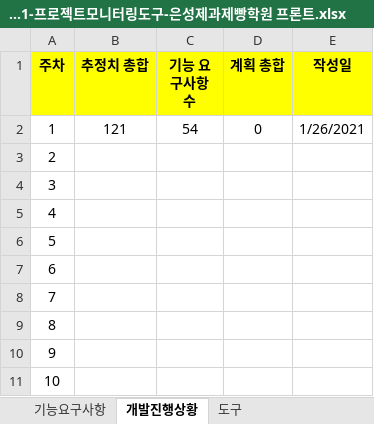
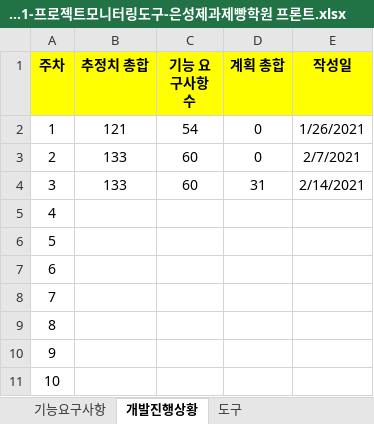
Before and after one commit to MALLANG-S/ESBAKERY-ACADEMY_FRONTEND, an Excel workbook: ESBAKERY-QA.01-프로젝트모니터링도구-은성제과제빵학원 프론트.xlsx, sheet 개발진행상황, drawn as a sheet; values as stored, in another font and other column widths than the file's, no borders; charts and pictures not drawn; the diff names each change by its address in the sheet, - before the commit and + after, or states it on an @@ line.

```diff
--- a/ESBAKERY-QA.01-프로젝트모니터링도구-은성제과제빵학원 프론트.xlsx (sheet 개발진행상황)
+++ b/ESBAKERY-QA.01-프로젝트모니터링도구-은성제과제빵학원 프론트.xlsx (sheet 개발진행상황)
-B3:B4 (추정치 총합): (empty)
+B3:B4 (추정치 총합): 133
-C3:C4 (기능 요구사항 수): (empty)
+C3:C4 (기능 요구사항 수): 60
-D3 (계획 총합): (empty)
+D3 (계획 총합): 0
-E3 (작성일): (empty)
+E3 (작성일): 2/7/2021
-D4 (계획 총합): (empty)
+D4 (계획 총합): 31
-E4 (작성일): (empty)
+E4 (작성일): 2/14/2021
```
Also changed, not shown: sheet 기능요구사항, formulas that keep their value, charts or pictures.
